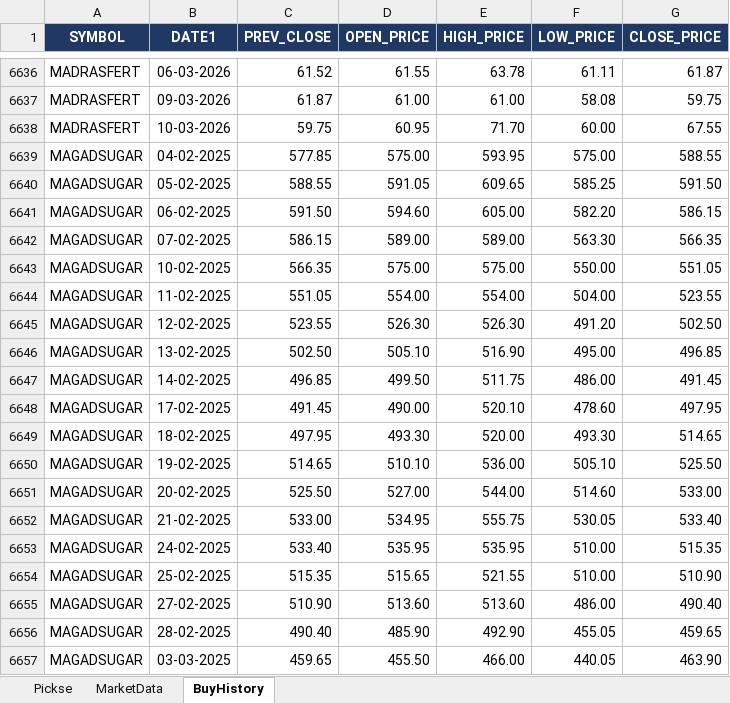
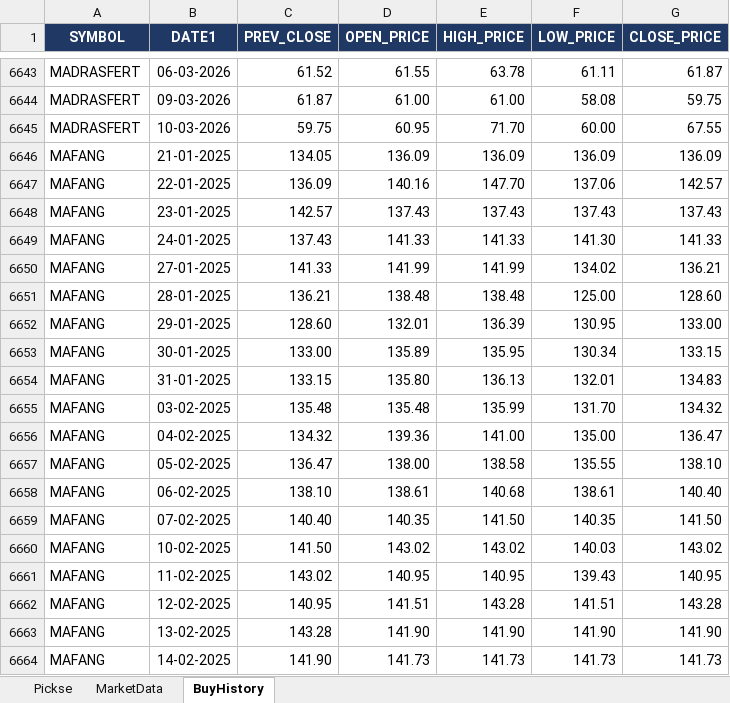
Before and after one commit to spurandhar0/nse-btst-dashboard, an Excel workbook: latest_quickrun.xlsx, sheet BuyHistory, drawn as a sheet; only a part is shown, gaps mark what is left out; the shorter side is filled out with more unchanged rows; values as stored, in another font and other column widths than the file's, no borders; the diff covers the shown part only; the diff names each change by its address in the sheet, - before the commit and + after, or states it on an @@ line.

```diff
--- a/latest_quickrun.xlsx (sheet BuyHistory)
+++ b/latest_quickrun.xlsx (sheet BuyHistory)
+row 6646: MAFANG | 21-01-2025 | 134.05 | 136.09 | 136.09 | 136.09 | 136.09
+row 6647: MAFANG | 22-01-2025 | 136.09 | 140.16 | 147.70 | 137.06 | 142.57
+row 6648: MAFANG | 23-01-2025 | 142.57 | 137.43 | 137.43 | 137.43 | 137.43
+row 6649: MAFANG | 24-01-2025 | 137.43 | 141.33 | 141.33 | 141.30 | 141.33
+row 6650: MAFANG | 27-01-2025 | 141.33 | 141.99 | 141.99 | 134.02 | 136.21
+row 6651: MAFANG | 28-01-2025 | 136.21 | 138.48 | 138.48 | 125.00 | 128.60
+row 6652: MAFANG | 29-01-2025 | 128.60 | 132.01 | 136.39 | 130.95 | 133.00
+row 6653: MAFANG | 30-01-2025 | 133.00 | 135.89 | 135.95 | 130.34 | 133.15
+row 6654: MAFANG | 31-01-2025 | 133.15 | 135.80 | 136.13 | 132.01 | 134.83
+row 6655: MAFANG | 03-02-2025 | 135.48 | 135.48 | 135.99 | 131.70 | 134.32
+row 6656: MAFANG | 04-02-2025 | 134.32 | 139.36 | 141.00 | 135.00 | 136.47
+row 6657: MAFANG | 05-02-2025 | 136.47 | 138.00 | 138.58 | 135.55 | 138.10
+row 6658: MAFANG | 06-02-2025 | 138.10 | 138.61 | 140.68 | 138.61 | 140.40
+row 6659: MAFANG | 07-02-2025 | 140.40 | 140.35 | 141.50 | 140.35 | 141.50
+row 6660: MAFANG | 10-02-2025 | 141.50 | 143.02 | 143.02 | 140.03 | 143.02
+row 6661: MAFANG | 11-02-2025 | 143.02 | 140.95 | 140.95 | 139.43 | 140.95
+row 6662: MAFANG | 12-02-2025 | 140.95 | 141.51 | 143.28 | 141.51 | 143.28
+row 6663: MAFANG | 13-02-2025 | 143.28 | 141.90 | 141.90 | 141.90 | 141.90
+row 6664: MAFANG | 14-02-2025 | 141.90 | 141.73 | 141.73 | 141.73 | 141.73
```
Also changed, not shown: 64 added rows elsewhere in this sheet, sheet Pickse, sheet MarketData, 2 other files.
